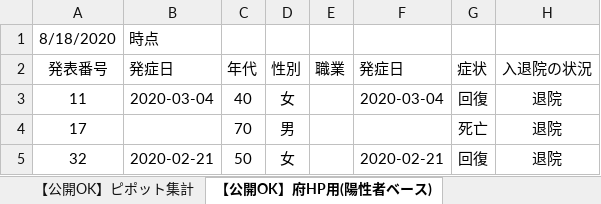
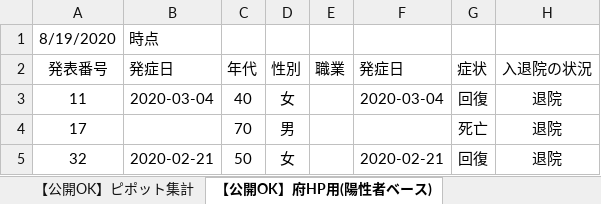
Before and after one commit to yotemuku/covid19, an Excel workbook: data/patients_and_inspections.xlsx, sheet 【公開OK】府HP用(陽性者ベース), drawn as a sheet; only a part is shown; values as stored, in another font and other column widths than the file's, no borders; the diff names each change by its address in the sheet, - before the commit and + after, or states it on an @@ line.

```diff
--- a/data/patients_and_inspections.xlsx (sheet 【公開OK】府HP用(陽性者ベース))
+++ b/data/patients_and_inspections.xlsx (sheet 【公開OK】府HP用(陽性者ベース))
-A1 (発表番号): 8/18/2020
+A1 (発表番号): 8/19/2020
```
Also changed, not shown: sheet 【公開OK】コロナサイト用（日付ベース）, sheet 【公開OK】ピポット集計, 1 other file.
